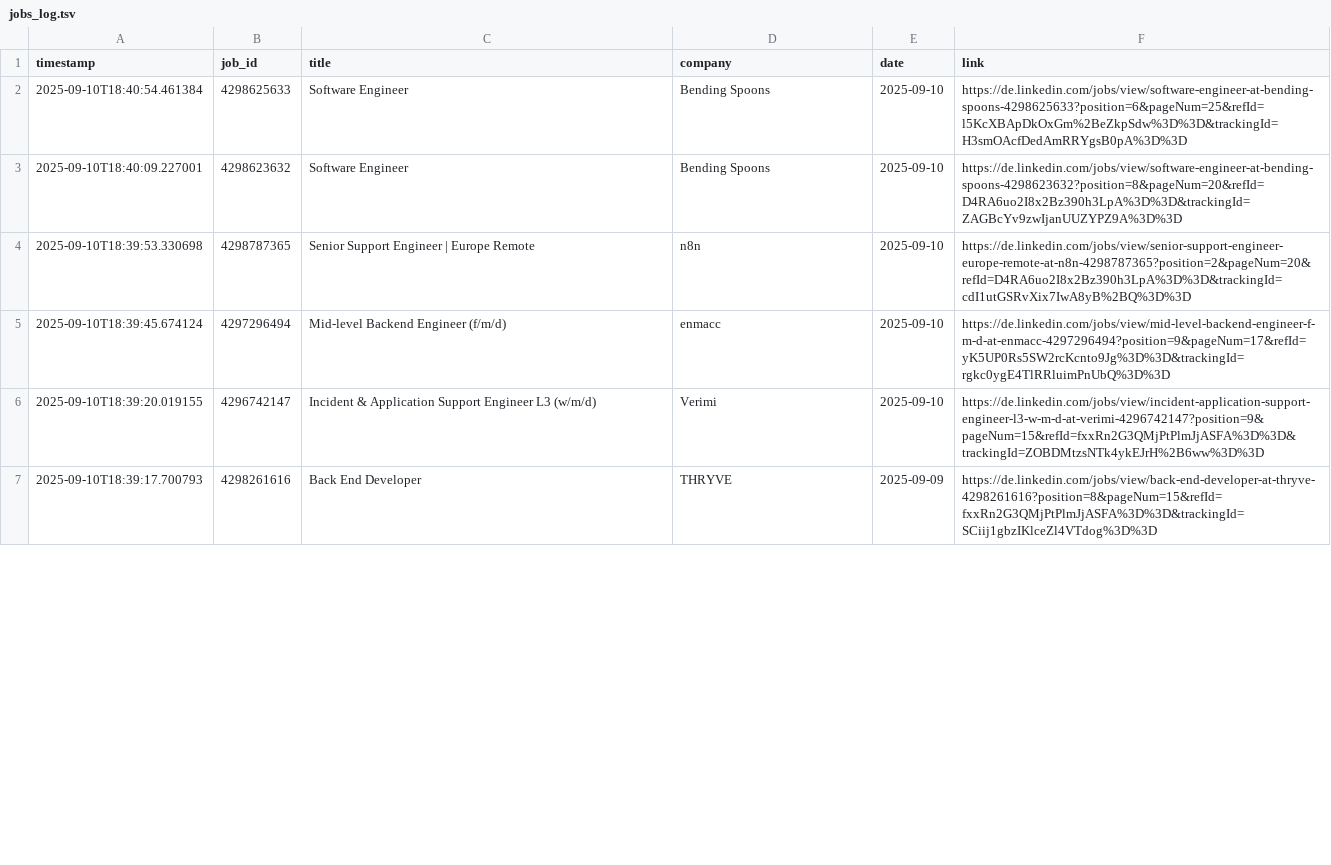
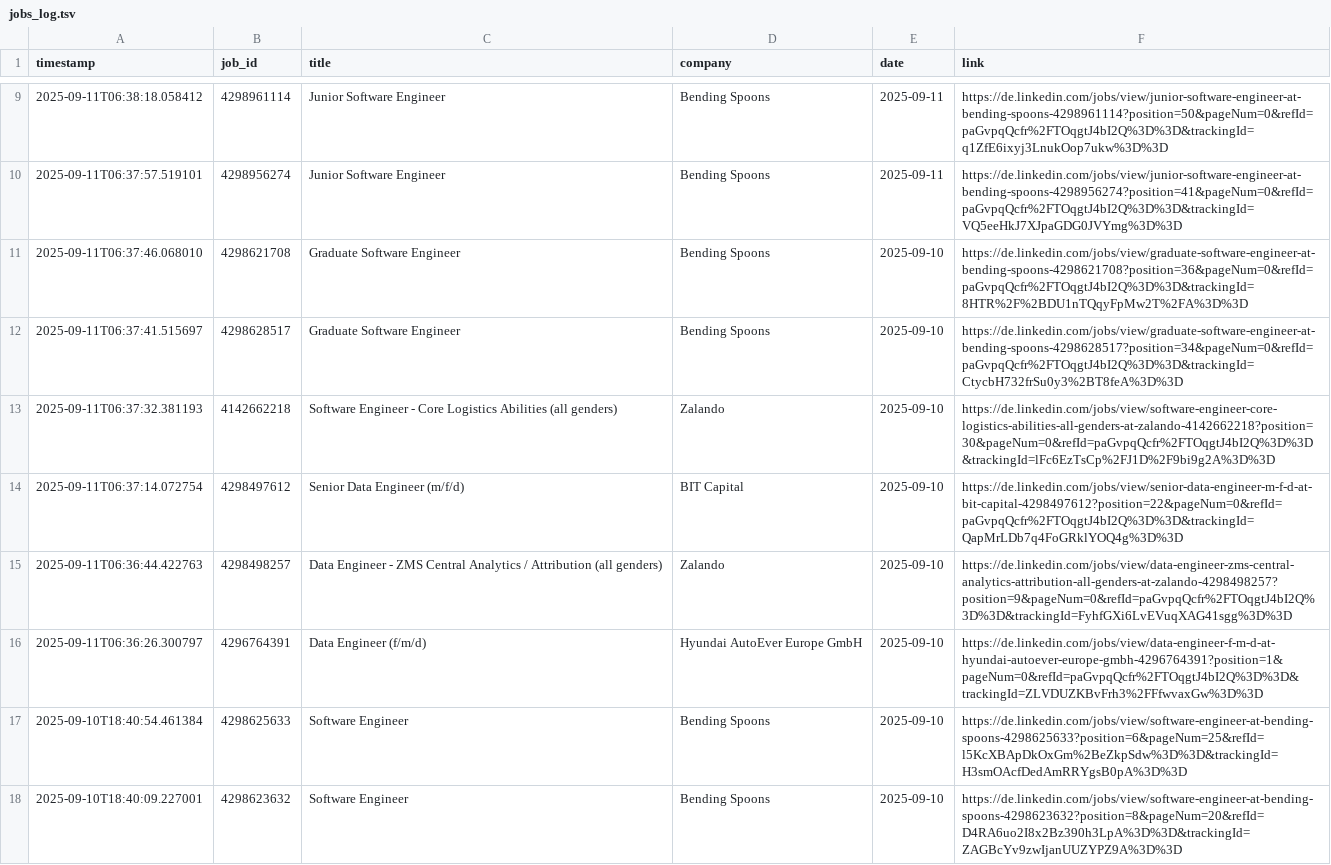
Before and after one commit to mugundanaswin/Data_Engineering, a TSV file: webscrapping_projects/scheduled/outputs/jobs_log.tsv, drawn as a sheet; only a part is shown, gaps mark what is left out; the shorter side is filled out with more unchanged rows; the diff covers the shown part only; the diff names each change by its address in the sheet, - before the commit and + after, or states it on an @@ line.

```diff
--- a/webscrapping_projects/scheduled/outputs/jobs_log.tsv
+++ b/webscrapping_projects/scheduled/outputs/jobs_log.tsv
+row 9: 2025-09-11T06:38:18.058412 | 4298961114 | Junior Software Engineer | Bending Spoons | 2025-09-11 | https://de.linkedin.com/jobs/view/junior-software-engineer-at-bending-spoons-4298961114?position=50&pageNum=0&refId=paGvpqQcfr%2FTOqgtJ4bI2Q%3D%3D&trackingId=q1ZfE6ixyj3LnukOop7ukw%3D%3D
+row 10: 2025-09-11T06:37:57.519101 | 4298956274 | Junior Software Engineer | Bending Spoons | 2025-09-11 | https://de.linkedin.com/jobs/view/junior-software-engineer-at-bending-spoons-4298956274?position=41&pageNum=0&refId=paGvpqQcfr%2FTOqgtJ4bI2Q%3D%3D&trackingId=VQ5eeHkJ7XJpaGDG0JVYmg%3D%3D
+row 11: 2025-09-11T06:37:46.068010 | 4298621708 | Graduate Software Engineer | Bending Spoons | 2025-09-10 | https://de.linkedin.com/jobs/view/graduate-software-engineer-at-bending-spoons-4298621708?position=36&pageNum=0&refId=paGvpqQcfr%2FTOqgtJ4bI2Q%3D%3D&trackingId=8HTR%2F%2BDU1nTQqyFpMw2T%2FA%3D%3D
+row 12: 2025-09-11T06:37:41.515697 | 4298628517 | Graduate Software Engineer | Bending Spoons | 2025-09-10 | https://de.linkedin.com/jobs/view/graduate-software-engineer-at-bending-spoons-4298628517?position=34&pageNum=0&refId=paGvpqQcfr%2FTOqgtJ4bI2Q%3D%3D&trackingId=CtycbH732frSu0y3%2BT8feA%3D%3D
+row 13: 2025-09-11T06:37:32.381193 | 4142662218 | Software Engineer - Core Logistics Abilities (all genders) | Zalando | 2025-09-10 | https://de.linkedin.com/jobs/view/software-engineer-core-logistics-abilities-all-genders-at-zalando-4142662218?position=30&pageNum=0&refId=paGvpqQcfr%2FTOqgtJ4bI2Q%3D%3D&trackingId=lFc6EzTsCp%2FJ1D%2F9bi9g2A%3D%3D
+row 14: 2025-09-11T06:37:14.072754 | 4298497612 | Senior Data Engineer (m/f/d) | BIT Capital | 2025-09-10 | https://de.linkedin.com/jobs/view/senior-data-engineer-m-f-d-at-bit-capital-4298497612?position=22&pageNum=0&refId=paGvpqQcfr%2FTOqgtJ4bI2Q%3D%3D&trackingId=QapMrLDb7q4FoGRklYOQ4g%3D%3D
+row 15: 2025-09-11T06:36:44.422763 | 4298498257 | Data Engineer - ZMS Central Analytics / Attribution (all genders) | Zalando | 2025-09-10 | https://de.linkedin.com/jobs/view/data-engineer-zms-central-analytics-attribution-all-genders-at-zalando-4298498257?position=9&pageNum=0&refId=paGvpqQcfr%2FTOqgtJ4bI2Q%3D%3D&trackingId=FyhfGXi6LvEVuqXAG41sgg%3D%3D
+row 16: 2025-09-11T06:36:26.300797 | 4296764391 | Data Engineer (f/m/d) | Hyundai AutoEver Europe GmbH | 2025-09-10 | https://de.linkedin.com/jobs/view/data-engineer-f-m-d-at-hyundai-autoever-europe-gmbh-4296764391?position=1&pageNum=0&refId=paGvpqQcfr%2FTOqgtJ4bI2Q%3D%3D&trackingId=ZLVDUZKBvFrh3%2FFfwvaxGw%3D%3D
```
Also changed, not shown: 7 added rows and 10 removed rows elsewhere in this file.
